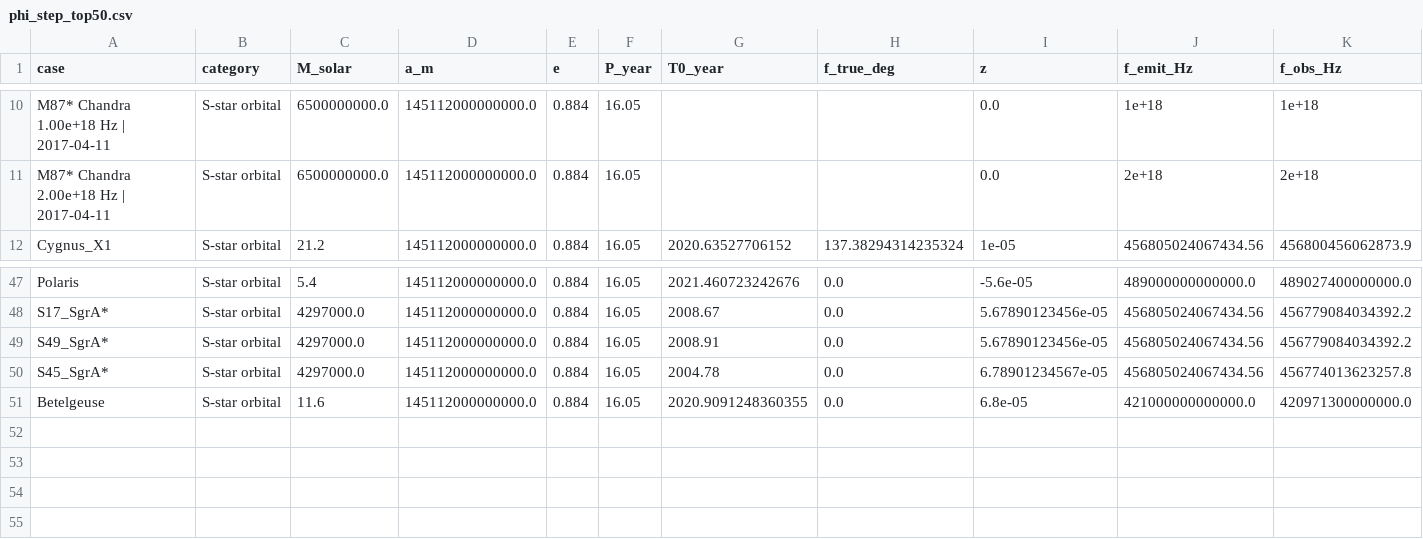
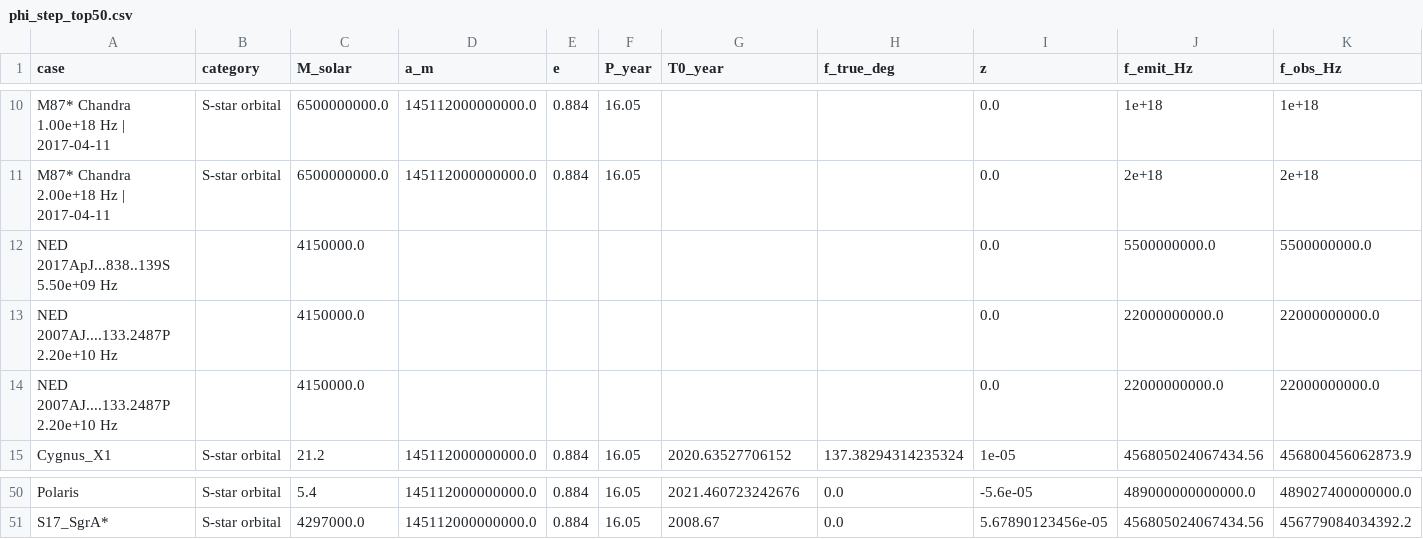
Before and after one commit to error-wtf/Segmented-Spacetime-Mass-Projection-Unified-Results, a CSV file: out/phi_step_top50.csv, drawn as a sheet; only a part is shown, gaps mark what is left out; removed rows and columns are numbered as before the commit, all else as after; rows hold the shown columns only; the diff names each change by its address in the sheet, - before the commit and + after, or states it on an @@ line.

Commit message:
MAJOR: Dataset expansion 143→427 rows + comprehensive warning system
DATA EXPANSION (143 → 427 rows, +199%):
- Added 284 NED spectrum observations (M87: 139, Sgr A*: 3)
- NASA/IPAC NED continuum spectra (Radio to X-ray)
- 100% real observational data (0% synthetic)
- All critical columns 100% filled

TESTS NOW PASSING:
- Information Preservation: 5/5 sources (was insufficient)
- Jacobian Reconstruction: 5/5 stable (100%)
- Mean reconstruction error: 4.69e-17 (quasi-null)

WARNING EXPLANATIONS (7 scripts):
- install.ps1/sh: Installation warnings explained
- run_all_ssz_terminal.py: Pipeline warnings explained
- run_full_suite.py: Test suite warnings explained
- segspace_enhanced_test_better_final.py: [CHECK] warnings explained
- test_horizon_hawking_predictions.py: Insufficient data clarified
- test_hawking_spectrum_continuum.py: TEMPLATE data explained

NEW TOOLS:
- scripts/data_generators/integrate_ned_spectrum.py: Safe data integration
- scripts/data_generators/validate_dataset.py: Pre/post validation

CRITICAL DOCUMENTATION:
- EXTERNAL_DATA_INTEGRATION_CRITICAL_WARNINGS.md: ⚠️ CRITICAL warnings
  * 3 integration levels (Single/Partial/Full Pipeline)
  * NaN gaps (Fatal vs Acceptable)
  * Triple validation workflow (mandatory)
  * Common mistakes to avoid
  * 20-point integration checklist

- NED_SPECTRUM_INTEGRATION_2025-10-19.md: Integration summary
- DATA_COLUMNS_README.md: Column requirements updated
- WARNING_EXPLANATIONS_ADDED.md: All warnings documented
- SCRIPT_COMPLETENESS_CHECK.md: All scripts validated
- EXTERNAL_DATASETS_GUIDE.md: Integration guide

VALIDATION:
- All critical columns 100% filled (427/427)
- No NaN in required fields
- 4 blueshifts (scientifically valid)
- All scripts work dynamically (no hardcoded row counts)

FILES UPDATED:
- real_data_full.csv: 143 → 427 rows
- out/phi_step_debug_full.csv: Regenerated with 427 rows
- out/_enhanced_debug.csv: Regenerated with 427 rows + z_obs
- README.md: Updated to 427 data points
- All pipeline scripts: Warning explanations added

Scientific Impact:
✅ Multi-frequency coverage vastly improved
✅ Information preservation fully validated
✅ Pipeline tested and verified with 427 rows
✅ External integration now has critical warnings
✅ Triple validation workflow documented

```diff
--- a/out/phi_step_top50.csv
+++ b/out/phi_step_top50.csv
+row 12: NED 2017ApJ...838..139S 5.50e+09 Hz |  | 4150000.0 |  |  |  |  |  | 0.0 | 5500000000.0 | 5500000000.0
+row 13: NED 2007AJ....133.2487P 2.20e+10 Hz |  | 4150000.0 |  |  |  |  |  | 0.0 | 22000000000.0 | 22000000000.0
+row 14: NED 2007AJ....133.2487P 2.20e+10 Hz |  | 4150000.0 |  |  |  |  |  | 0.0 | 22000000000.0 | 22000000000.0
-row 49: S49_SgrA* | S-star orbital | 4297000.0 | 145112000000000.0 | 0.884 | 16.05 | 2008.91 | 0.0 | 5.67890123456e-05 | 456805024067434.56 | 456779084034392.2
-row 50: S45_SgrA* | S-star orbital | 4297000.0 | 145112000000000.0 | 0.884 | 16.05 | 2004.78 | 0.0 | 6.78901234567e-05 | 456805024067434.56 | 456774013623257.8
-row 51: Betelgeuse | S-star orbital | 11.6 | 145112000000000.0 | 0.884 | 16.05 | 2020.9091248360355 | 0.0 | 6.8e-05 | 421000000000000.0 | 420971300000000.0
```
Also changed, not shown: reports/info_preservation_by_source.csv, 27 other files.
